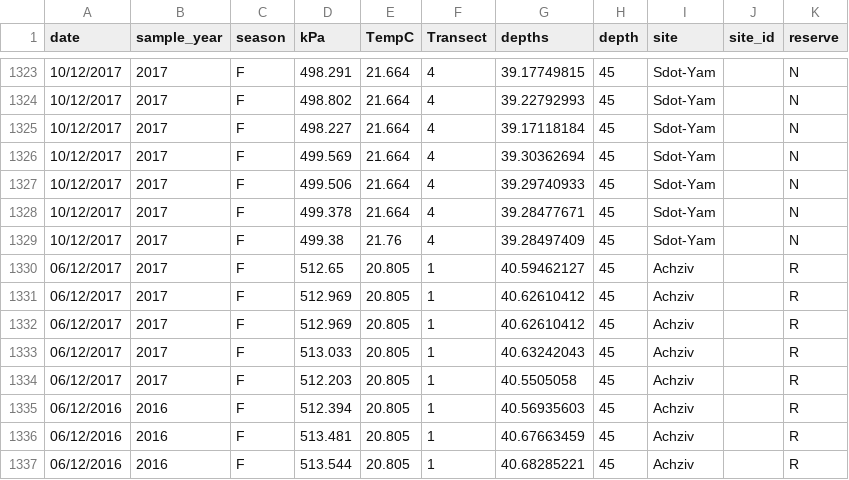
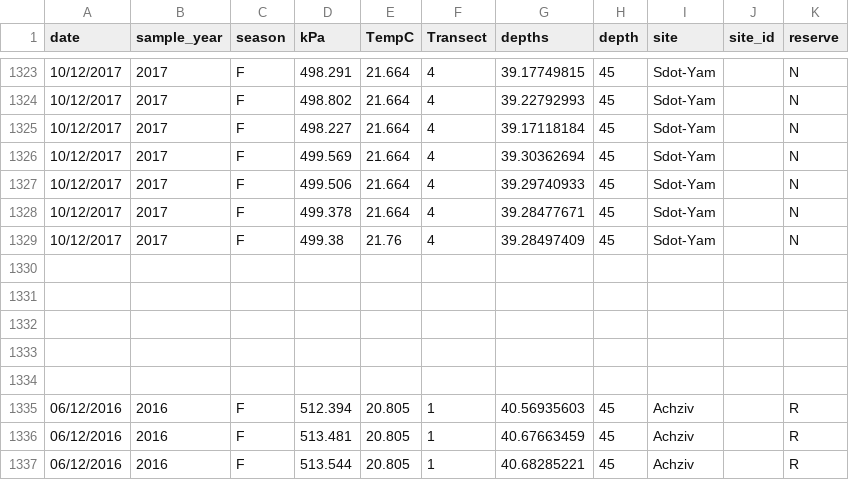
Before and after one commit to aatsemel/MKMRS_fish_10tomesophotic, a CSV file: Data/HOBO/Clean45mHOBO.csv, drawn as a sheet; only a part is shown, gaps mark what is left out; the diff names each change by its address in the sheet, - before the commit and + after, or states it on an @@ line.

```diff
--- a/Data/HOBO/Clean45mHOBO.csv
+++ b/Data/HOBO/Clean45mHOBO.csv
-row 1330: 06/12/2017 | 2017 | F | 512.65 | 20.805 | 1 | 40.59462127 | 45 | Achziv |  | R
+row 1330: (empty)
-row 1331: 06/12/2017 | 2017 | F | 512.969 | 20.805 | 1 | 40.62610412 | 45 | Achziv |  | R
+row 1331: (empty)
-row 1332: 06/12/2017 | 2017 | F | 512.969 | 20.805 | 1 | 40.62610412 | 45 | Achziv |  | R
+row 1332: (empty)
-row 1333: 06/12/2017 | 2017 | F | 513.033 | 20.805 | 1 | 40.63242043 | 45 | Achziv |  | R
+row 1333: (empty)
-row 1334: 06/12/2017 | 2017 | F | 512.203 | 20.805 | 1 | 40.5505058 | 45 | Achziv |  | R
+row 1334: (empty)
```
Also changed, not shown: Data/HOBO/All_10_25m_cleanHOBO.csv, R.generated.Data/HOBO_compl_45.csv, 44 other files.
